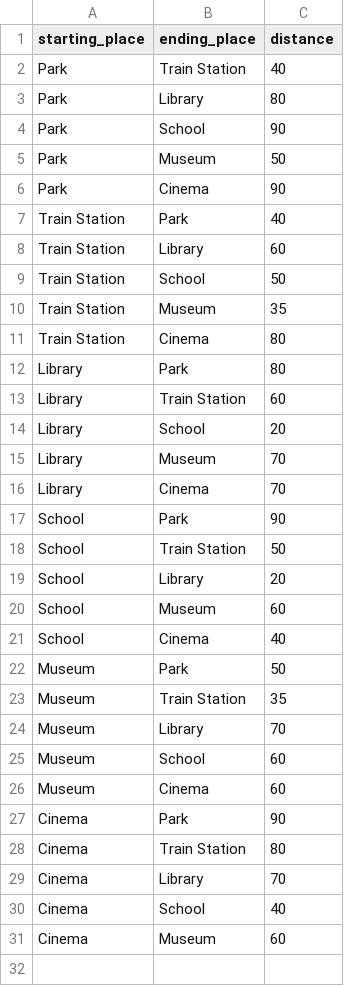
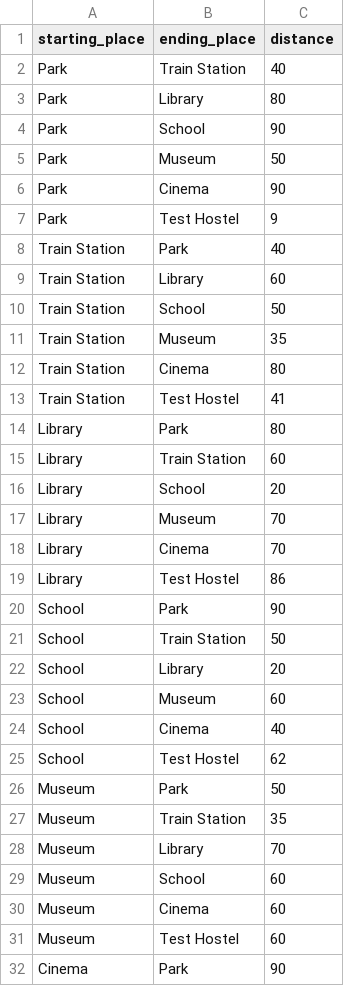
Before and after one commit to WillBladon-Whittam/Data-Structures-Project, a CSV file: csv/heuristics.csv, drawn as a sheet; only a part is shown; the shorter side is filled out with more unchanged rows; the diff covers the shown part only; the diff names each change by its address in the sheet, - before the commit and + after, or states it on an @@ line.

Commit message:
fixed some bits, added some test data

```diff
--- a/csv/heuristics.csv
+++ b/csv/heuristics.csv
+row 7: Park | Test Hostel | 9
+row 13: Train Station | Test Hostel | 41
+row 19: Library | Test Hostel | 86
+row 25: School | Test Hostel | 62
+row 31: Museum | Test Hostel | 60
```
Also changed, not shown: 1 added row elsewhere in this file, csv/neighbours.csv, 6 other files.
